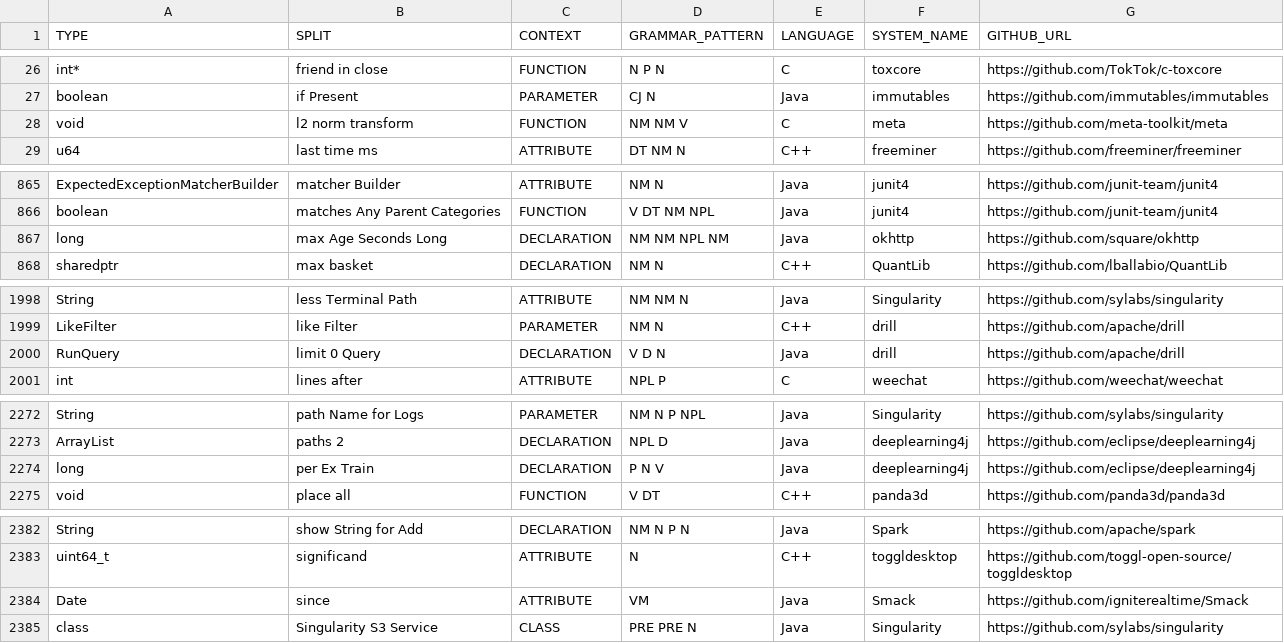
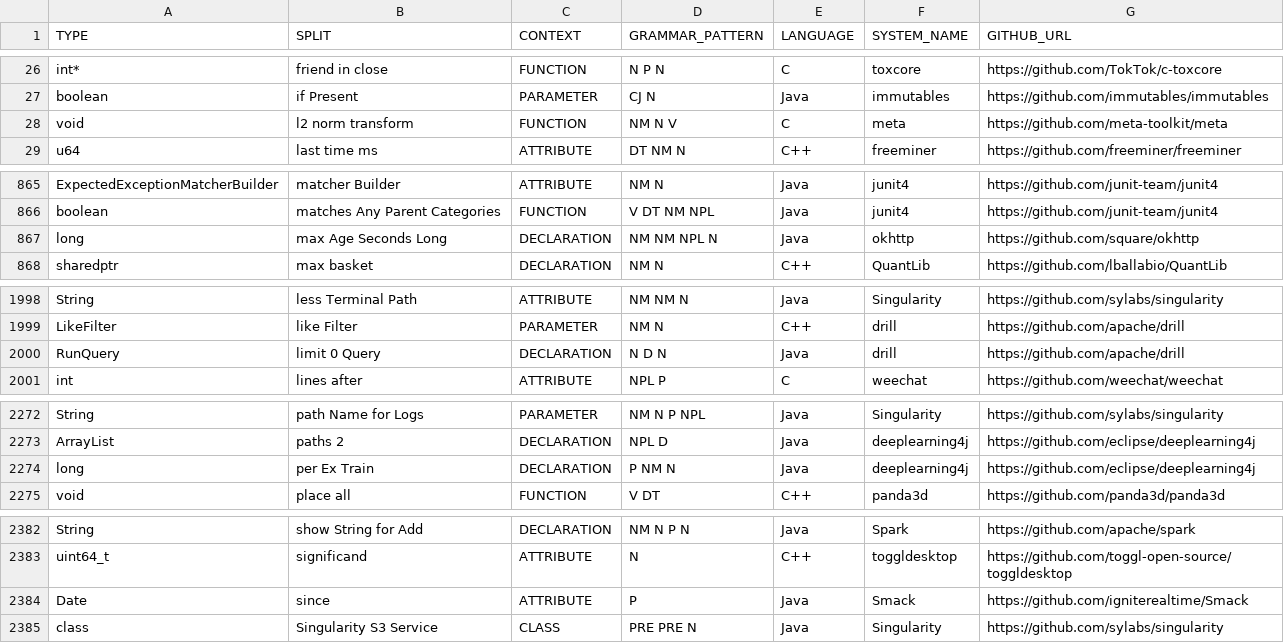
Before and after one commit to SCANL/scanl_tagger, a TSV file: input/tagger_data.tsv, drawn as a sheet; only a part is shown, gaps mark what is left out; the diff covers the shown part only.

```diff
--- a/input/tagger_data.tsv
+++ b/input/tagger_data.tsv
@@ -27,3 +27,3 @@ int*	friend in close	FUNCTION	N P N	C	toxcore	https://github.com/TokTok/c-toxcor
 boolean	if Present	PARAMETER	CJ N	Java	immutables	https://github.com/immutables/immutables
-void	l2 norm transform	FUNCTION	NM NM V	C	meta	https://github.com/meta-toolkit/meta
+void	l2 norm transform	FUNCTION	NM N V	C	meta	https://github.com/meta-toolkit/meta
 u64	last time ms	ATTRIBUTE	DT NM N	C++	freeminer	https://github.com/freeminer/freeminer
@@ -866,3 +866,3 @@ ExpectedExceptionMatcherBuilder	matcher Builder	ATTRIBUTE	NM N	Java	junit4	https
 boolean	matches Any Parent Categories	FUNCTION	V DT NM NPL	Java	junit4	https://github.com/junit-team/junit4
-long	max Age Seconds Long	DECLARATION	NM NM NPL NM	Java	okhttp	https://github.com/square/okhttp
+long	max Age Seconds Long	DECLARATION	NM NM NPL N	Java	okhttp	https://github.com/square/okhttp
 sharedptr	max basket	DECLARATION	NM N	C++	QuantLib	https://github.com/lballabio/QuantLib
@@ -1999,3 +1999,3 @@ String	less Terminal Path	ATTRIBUTE	NM NM N	Java	Singularity	https://github.com/
 LikeFilter	like Filter	PARAMETER	NM N	C++	drill	https://github.com/apache/drill
-RunQuery	limit 0 Query	DECLARATION	V D N	Java	drill	https://github.com/apache/drill
+RunQuery	limit 0 Query	DECLARATION	N D N	Java	drill	https://github.com/apache/drill
 int	lines after	ATTRIBUTE	NPL P	C	weechat	https://github.com/weechat/weechat
@@ -2273,3 +2273,3 @@ String	path Name for Logs	PARAMETER	NM N P NPL	Java	Singularity	https://github.c
 ArrayList	paths 2	DECLARATION	NPL D	Java	deeplearning4j	https://github.com/eclipse/deeplearning4j
-long	per Ex Train	DECLARATION	P N V	Java	deeplearning4j	https://github.com/eclipse/deeplearning4j
+long	per Ex Train	DECLARATION	P NM N	Java	deeplearning4j	https://github.com/eclipse/deeplearning4j
 void	place all	FUNCTION	V DT	C++	panda3d	https://github.com/panda3d/panda3d
@@ -2383,3 +2383,3 @@ String	show String for Add	DECLARATION	NM N P N	Java	Spark	https://github.com/ap
 uint64_t	significand	ATTRIBUTE	N	C++	toggldesktop	https://github.com/toggl-open-source/toggldesktop
-Date	since	ATTRIBUTE	VM	Java	Smack	https://github.com/igniterealtime/Smack
+Date	since	ATTRIBUTE	P	Java	Smack	https://github.com/igniterealtime/Smack
 class	Singularity S3 Service	CLASS	PRE PRE N	Java	Singularity	https://github.com/sylabs/singularity
```
Also changed, not shown: 1 edited cell elsewhere in this file, input/synthetic_pos_data_full.csv, 1 other file.
